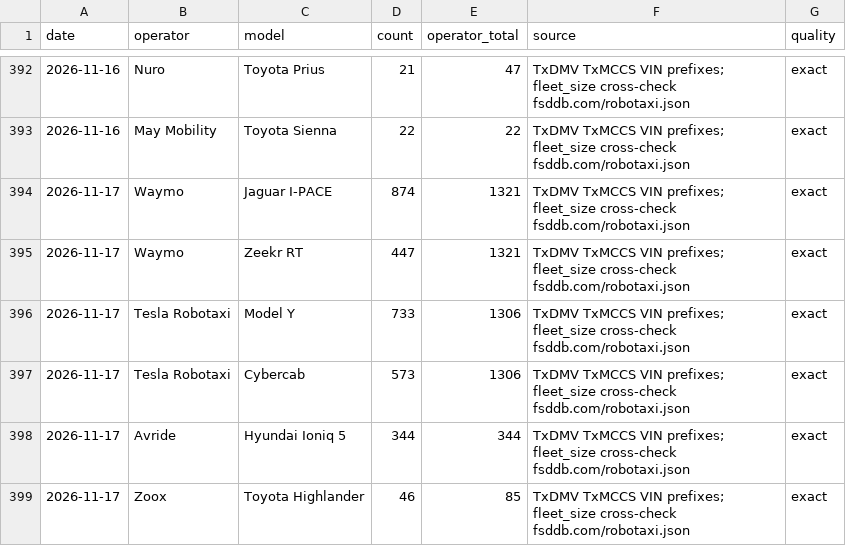
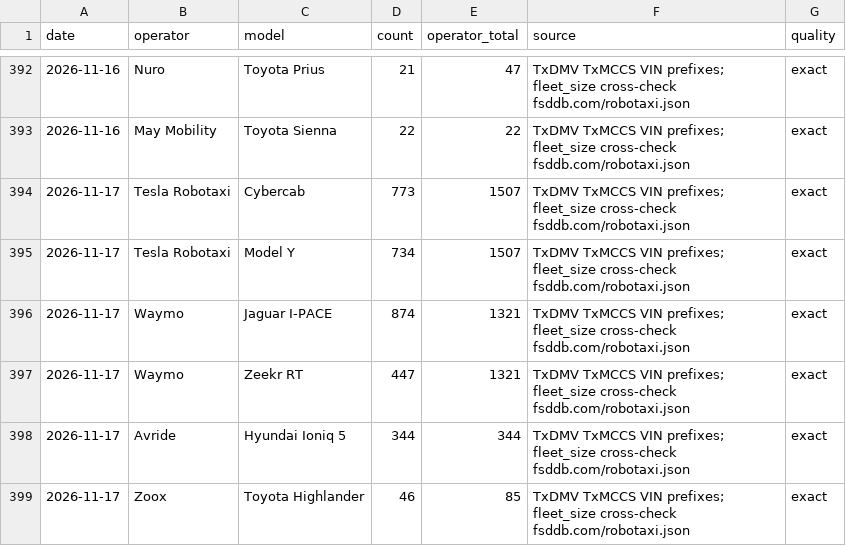
Before and after one commit to matthewsvm/cybercab-dashboard, a CSV file: data/history.csv, drawn as a sheet; only a part is shown, gaps mark what is left out.

```diff
--- a/data/history.csv
+++ b/data/history.csv
@@ -393,6 +393,6 @@ date,operator,model,count,operator_total,source,quality
 2026-11-16,May Mobility,Toyota Sienna,22,22,TxDMV TxMCCS VIN prefixes; fleet_size cross-check fsddb.com/robotaxi.json,exact
+2026-11-17,Tesla Robotaxi,Cybercab,773,1507,TxDMV TxMCCS VIN prefixes; fleet_size cross-check fsddb.com/robotaxi.json,exact
+2026-11-17,Tesla Robotaxi,Model Y,734,1507,TxDMV TxMCCS VIN prefixes; fleet_size cross-check fsddb.com/robotaxi.json,exact
 2026-11-17,Waymo,Jaguar I-PACE,874,1321,TxDMV TxMCCS VIN prefixes; fleet_size cross-check fsddb.com/robotaxi.json,exact
 2026-11-17,Waymo,Zeekr RT,447,1321,TxDMV TxMCCS VIN prefixes; fleet_size cross-check fsddb.com/robotaxi.json,exact
-2026-11-17,Tesla Robotaxi,Model Y,733,1306,TxDMV TxMCCS VIN prefixes; fleet_size cross-check fsddb.com/robotaxi.json,exact
-2026-11-17,Tesla Robotaxi,Cybercab,573,1306,TxDMV TxMCCS VIN prefixes; fleet_size cross-check fsddb.com/robotaxi.json,exact
 2026-11-17,Avride,Hyundai Ioniq 5,344,344,TxDMV TxMCCS VIN prefixes; fleet_size cross-check fsddb.com/robotaxi.json,exact
```
Also changed, not shown: 2 other files.
